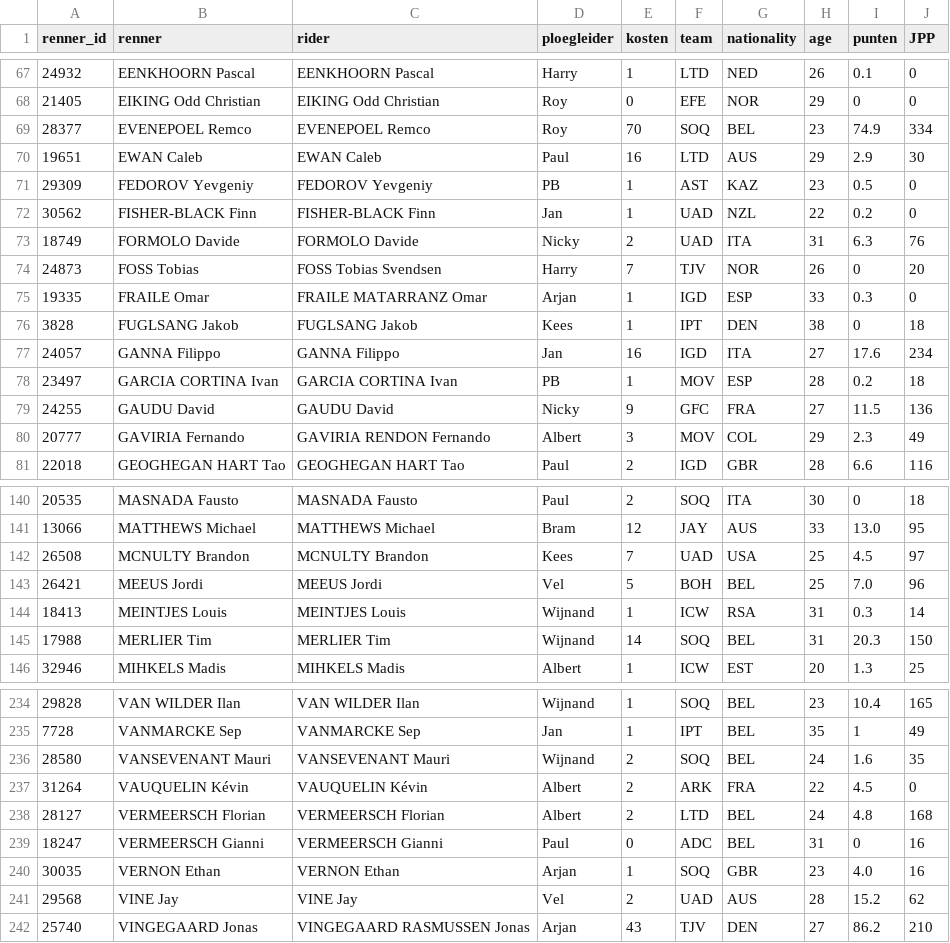
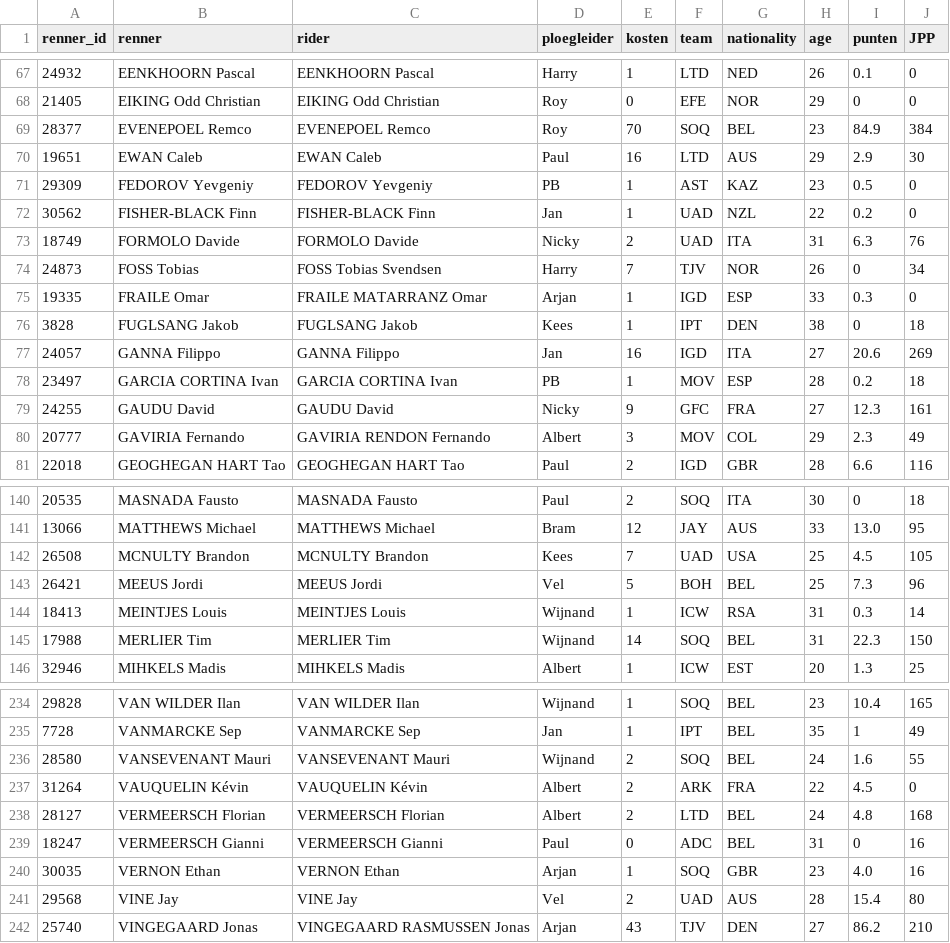
Before and after one commit to wijnandb/wielerspel2023, a CSV file: _data/riders_with_points.csv, drawn as a sheet; only a part is shown, gaps mark what is left out; the diff covers the shown part only.

```diff
--- a/_data/riders_with_points.csv
+++ b/_data/riders_with_points.csv
@@ -68,3 +68,3 @@ renner_id,renner,rider,ploegleider,kosten,team,nationality,age,punten,JPP
 21405,EIKING Odd Christian,EIKING Odd Christian,Roy,0,EFE,NOR,29,0,0
-28377,EVENEPOEL Remco,EVENEPOEL Remco,Roy,70,SOQ,BEL,23,74.9,334
+28377,EVENEPOEL Remco,EVENEPOEL Remco,Roy,70,SOQ,BEL,23,84.9,384
 19651,EWAN Caleb,EWAN Caleb,Paul,16,LTD,AUS,29,2.9,30
@@ -73,8 +73,8 @@ renner_id,renner,rider,ploegleider,kosten,team,nationality,age,punten,JPP
 18749,FORMOLO Davide,FORMOLO Davide,Nicky,2,UAD,ITA,31,6.3,76
-24873,FOSS Tobias,FOSS Tobias Svendsen,Harry,7,TJV,NOR,26,0,20
+24873,FOSS Tobias,FOSS Tobias Svendsen,Harry,7,TJV,NOR,26,0,34
 19335,FRAILE Omar,FRAILE MATARRANZ Omar,Arjan,1,IGD,ESP,33,0.3,0
 3828,FUGLSANG Jakob,FUGLSANG Jakob,Kees,1,IPT,DEN,38,0,18
-24057,GANNA Filippo,GANNA Filippo,Jan,16,IGD,ITA,27,17.6,234
+24057,GANNA Filippo,GANNA Filippo,Jan,16,IGD,ITA,27,20.6,269
 23497,GARCIA CORTINA Ivan,GARCIA CORTINA Ivan,PB,1,MOV,ESP,28,0.2,18
-24255,GAUDU David,GAUDU David,Nicky,9,GFC,FRA,27,11.5,136
+24255,GAUDU David,GAUDU David,Nicky,9,GFC,FRA,27,12.3,161
 20777,GAVIRIA Fernando,GAVIRIA RENDON Fernando,Albert,3,MOV,COL,29,2.3,49
@@ -141,6 +141,6 @@ renner_id,renner,rider,ploegleider,kosten,team,nationality,age,punten,JPP
 13066,MATTHEWS Michael,MATTHEWS Michael,Bram,12,JAY,AUS,33,13.0,95
-26508,MCNULTY Brandon,MCNULTY Brandon,Kees,7,UAD,USA,25,4.5,97
-26421,MEEUS Jordi,MEEUS Jordi,Vel,5,BOH,BEL,25,7.0,96
+26508,MCNULTY Brandon,MCNULTY Brandon,Kees,7,UAD,USA,25,4.5,105
+26421,MEEUS Jordi,MEEUS Jordi,Vel,5,BOH,BEL,25,7.3,96
 18413,MEINTJES Louis,MEINTJES Louis,Wijnand,1,ICW,RSA,31,0.3,14
-17988,MERLIER Tim,MERLIER Tim,Wijnand,14,SOQ,BEL,31,20.3,150
+17988,MERLIER Tim,MERLIER Tim,Wijnand,14,SOQ,BEL,31,22.3,150
 32946,MIHKELS Madis,MIHKELS Madis,Albert,1,ICW,EST,20,1.3,25
@@ -235,3 +235,3 @@ renner_id,renner,rider,ploegleider,kosten,team,nationality,age,punten,JPP
 7728,VANMARCKE Sep,VANMARCKE Sep,Jan,1,IPT,BEL,35,1,49
-28580,VANSEVENANT Mauri,VANSEVENANT Mauri,Wijnand,2,SOQ,BEL,24,1.6,35
+28580,VANSEVENANT Mauri,VANSEVENANT Mauri,Wijnand,2,SOQ,BEL,24,1.6,55
 31264,VAUQUELIN Kévin,VAUQUELIN Kévin,Albert,2,ARK,FRA,22,4.5,0
@@ -240,3 +240,3 @@ renner_id,renner,rider,ploegleider,kosten,team,nationality,age,punten,JPP
 30035,VERNON Ethan,VERNON Ethan,Arjan,1,SOQ,GBR,23,4.0,16
-29568,VINE Jay,VINE Jay,Vel,2,UAD,AUS,28,15.2,62
+29568,VINE Jay,VINE Jay,Vel,2,UAD,AUS,28,15.4,80
 25740,VINGEGAARD Jonas,VINGEGAARD RASMUSSEN Jonas,Arjan,43,TJV,DEN,27,86.2,210
```
Also changed, not shown: 11 edited cells elsewhere in this file, _data/latest_results_with_points.csv, _data/results_with_points.csv, 15 other files.
